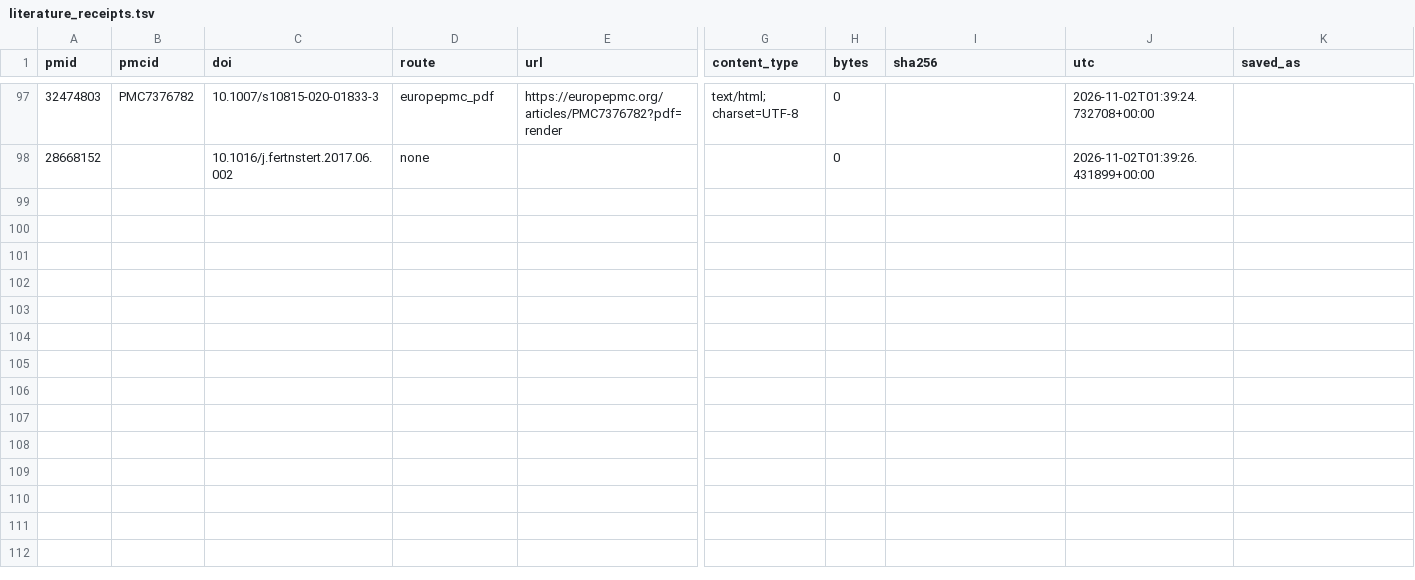
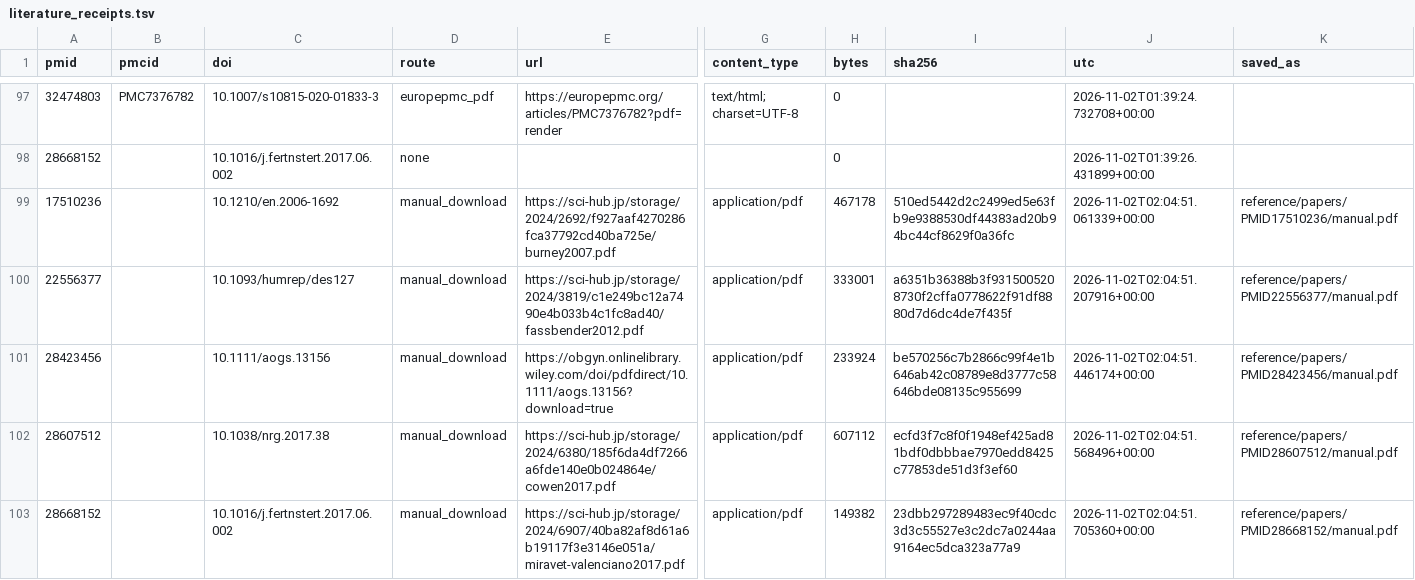
Before and after one commit to NingyuSUN/endotarget-evidence, a TSV file: manifests/literature_receipts.tsv, drawn as a sheet; only a part is shown, gaps mark what is left out; rows hold the shown columns only; the diff covers the shown part only; the diff names each change by its address in the sheet, - before the commit and + after, or states it on an @@ line.

Commit message:
Register the nine manually supplied papers and complete the literature context from their full texts
scripts/literature_register_manual.py copies maintainer-supplied PDFs byte for byte into reference/papers/PMID<id>/, verifies them against the supplied SHA-256 list and appends manual_download receipts (all nine matched). The PDFs were converted with the accuracy-first extractor (text layer on every page, no OCR disagreements). reports/literature_context.md now reads every candidate from a local full text: Burney 2007 sample sizes by phase (21 moderate/severe versus 16 disease-free), Fassbender 2012 design and null (31 versus 18, no disease DEGs, 925 and 1,087 cycle DEGs), Poli-Neto 2021 proliferative-phase meta-analysis (54 healthy versus 59 endometriosis; thousands of DEGs at 1.5-fold after cross-dataset batch correction), McKinnon 2018's "often contradictory" assessment, Wang 2020's stromal decidualization statement, Cowen 2017's degree-bias discussion, Patel 2017, Miravet-Valenciano 2017 and Zondervan 2020. The synthesis and discussion draft now distinguish single-cohort surgical-control designs (nulls) from pooled-dataset healthy-control meta-analyses (large DEG counts); the manual-download section is replaced by a coverage statement.

```diff
--- a/manifests/literature_receipts.tsv
+++ b/manifests/literature_receipts.tsv
+row 99: 17510236 |  | 10.1210/en.2006-1692 | manual_download | https://sci-hub.jp/storage/2024/2692/f927aaf4270286fca37792cd40ba725e/burney2007.pdf | application/pdf | 467178 | 510ed5442d2c2499ed5e63fb9e9388530df44383ad20b94bc44cf8629f0a36fc | 2026-11-02T02:04:51.061339+00:00 | reference/papers/PMID17510236/manual.pdf
+row 100: 22556377 |  | 10.1093/humrep/des127 | manual_download | https://sci-hub.jp/storage/2024/3819/c1e249bc12a7490e4b033b4c1fc8ad40/fassbender2012.pdf | application/pdf | 333001 | a6351b36388b3f9315005208730f2cffa0778622f91df8880d7d6dc4de7f435f | 2026-11-02T02:04:51.207916+00:00 | reference/papers/PMID22556377/manual.pdf
+row 101: 28423456 |  | 10.1111/aogs.13156 | manual_download | https://obgyn.onlinelibrary.wiley.com/doi/pdfdirect/10.1111/aogs.13156?download=true | application/pdf | 233924 | be570256c7b2866c99f4e1b646ab42c08789e8d3777c58646bde08135c955699 | 2026-11-02T02:04:51.446174+00:00 | reference/papers/PMID28423456/manual.pdf
+row 102: 28607512 |  | 10.1038/nrg.2017.38 | manual_download | https://sci-hub.jp/storage/2024/6380/185f6da4df7266a6fde140e0b024864e/cowen2017.pdf | application/pdf | 607112 | ecfd3f7c8f0f1948ef425ad81bdf0dbbbae7970edd8425c77853de51d3f3ef60 | 2026-11-02T02:04:51.568496+00:00 | reference/papers/PMID28607512/manual.pdf
+row 103: 28668152 |  | 10.1016/j.fertnstert.2017.06.002 | manual_download | https://sci-hub.jp/storage/2024/6907/40ba82af8d61a6b19117f3e3146e051a/miravet-valenciano2017.pdf | application/pdf | 149382 | 23dbb297289483ec9f40cdc3d3c55527e3c2dc7a0244aa9164ec5dca323a77a9 | 2026-11-02T02:04:51.705360+00:00 | reference/papers/PMID28668152/manual.pdf
```
Also changed, not shown: 4 added rows elsewhere in this file, 2 other files.
